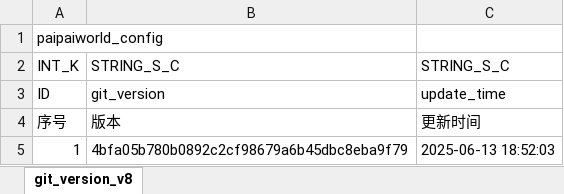
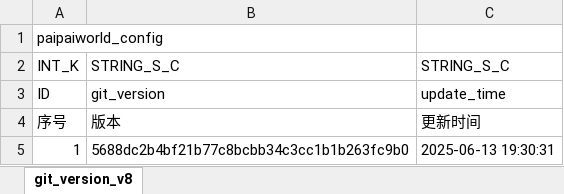
Before and after one commit to chensusu123/myfirsthub, an Excel workbook: servers/maze_main_server/conf.d/data/git_version_v8【配表版本号】.xlsx, sheet git_version_v8, drawn as a sheet; values as stored, in another font and other column widths than the file's, no borders; the diff names each change by its address in the sheet, - before the commit and + after, or states it on an @@ line.

```diff
--- a/servers/maze_main_server/conf.d/data/git_version_v8【配表版本号】.xlsx (sheet git_version_v8)
+++ b/servers/maze_main_server/conf.d/data/git_version_v8【配表版本号】.xlsx (sheet git_version_v8)
-B5: 4bfa05b780b0892c2cf98679a6b45dbc8eba9f79
+B5: 5688dc2b4bf21b77c8bcbb34c3cc1b1b263fc9b0
-C5: 2025-06-13 18:52:03
+C5: 2025-06-13 19:30:31
```
Also changed, not shown: servers/maze_main_server/conf.d/data/maze_box_v8【迷宫-宝箱】.xlsx, servers/maze_main_server/conf.d/data/maze_foe_v8【迷宫-敌人信息】.xlsx, 1 other file.
